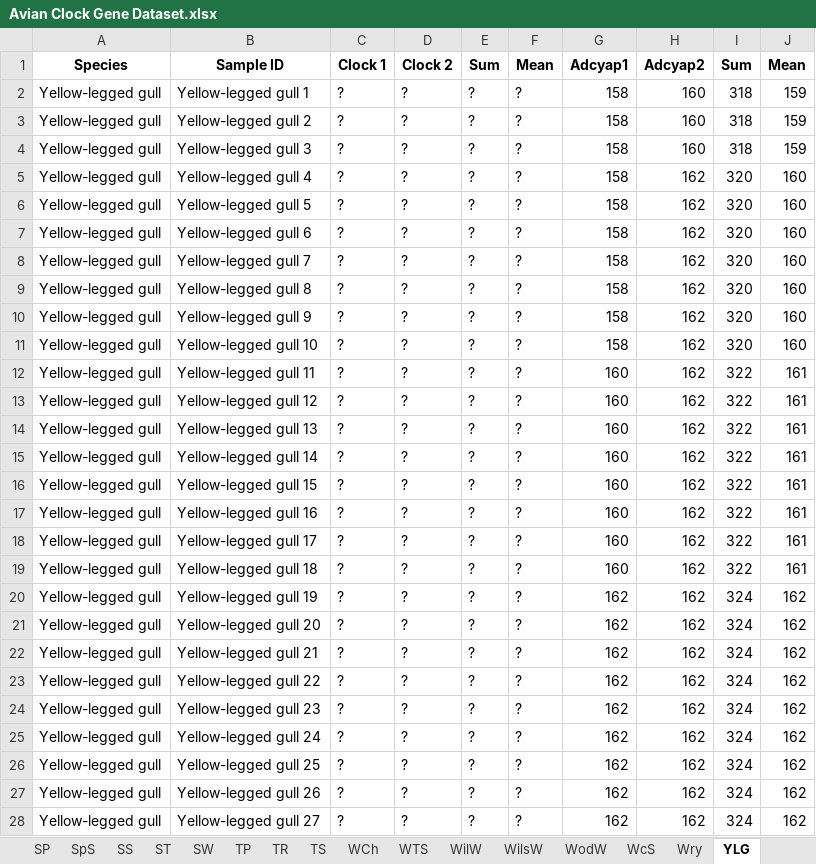
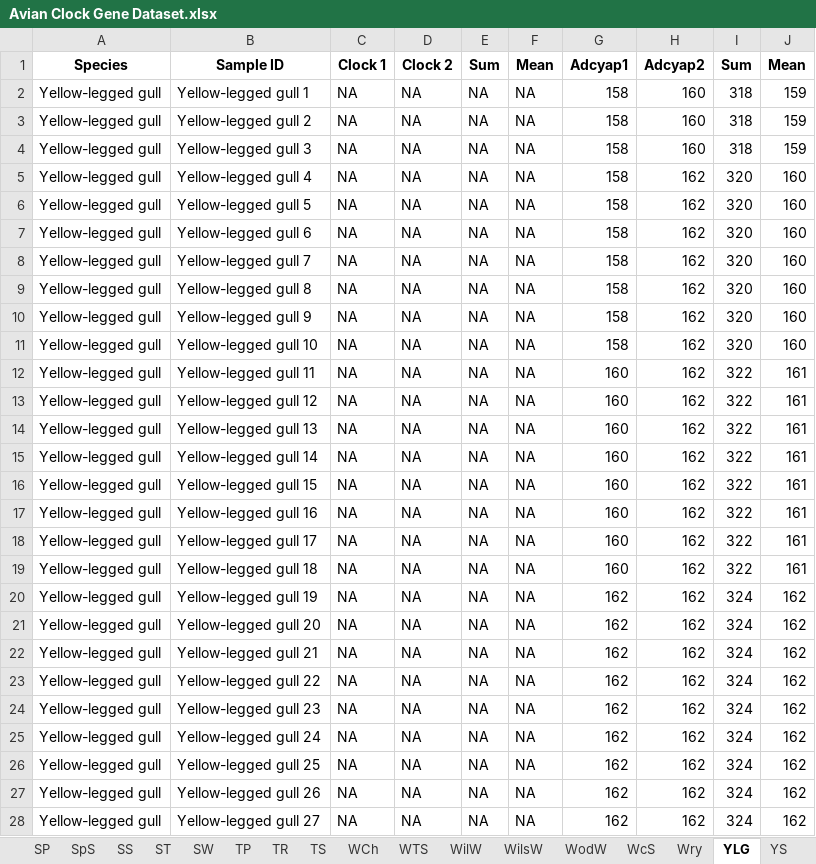
Before and after one commit to LSLeClercq/AvianClocksData, an Excel workbook: Avian Clock Gene Dataset.xlsx, sheet YLG, drawn as a sheet; only a part is shown; values as stored, in another font and other column widths than the file's, no borders; the diff covers the shown part only; the diff names each change by its address in the sheet, - before the commit and + after, or states it on an @@ line.

```diff
--- a/Avian Clock Gene Dataset.xlsx (sheet YLG)
+++ b/Avian Clock Gene Dataset.xlsx (sheet YLG)
+sheet tab: YS
-C2:C28 (Clock 1): ?
+C2:C28 (Clock 1): NA
-D2:D28 (Clock 2): ?
+D2:D28 (Clock 2): NA
-E2:E28 (Sum): ?
+E2:E28 (Sum): NA
-F2:F28 (Mean): ?
+F2:F28 (Mean): NA
```
Also changed, not shown: 328 edited cells elsewhere in this sheet, sheet CB, sheet BT, sheet BC, sheet WilW, sheet BTG, sheet BS, 22 more sheets, other sheet tabs, formulas that keep their value, 54 other files.
